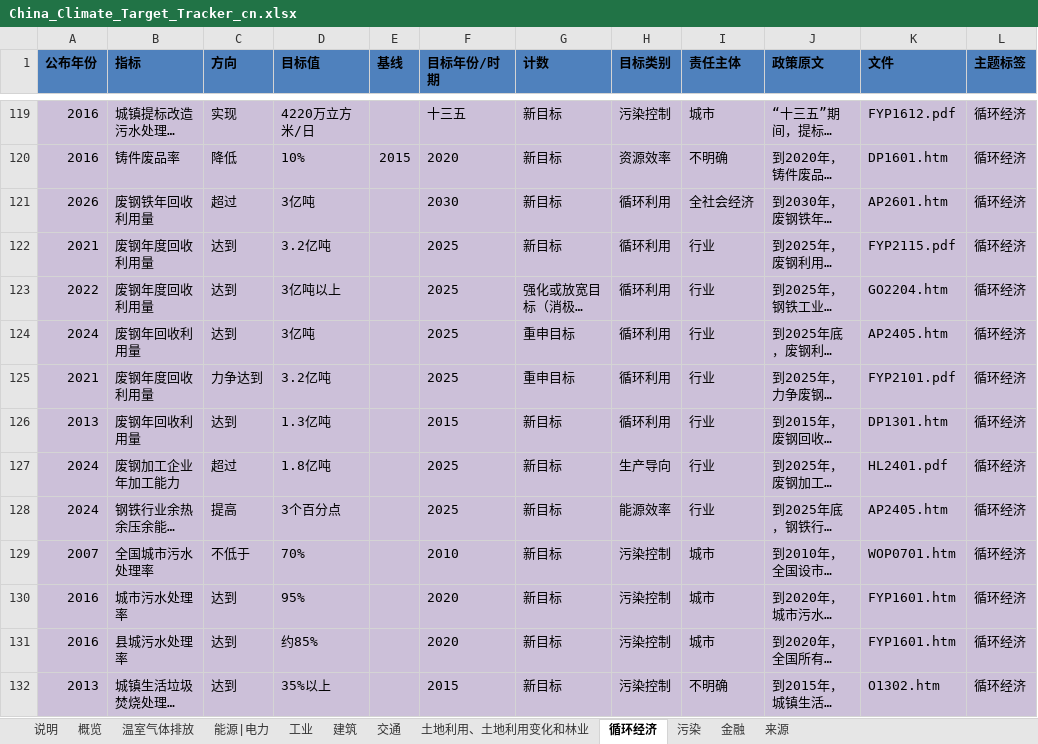
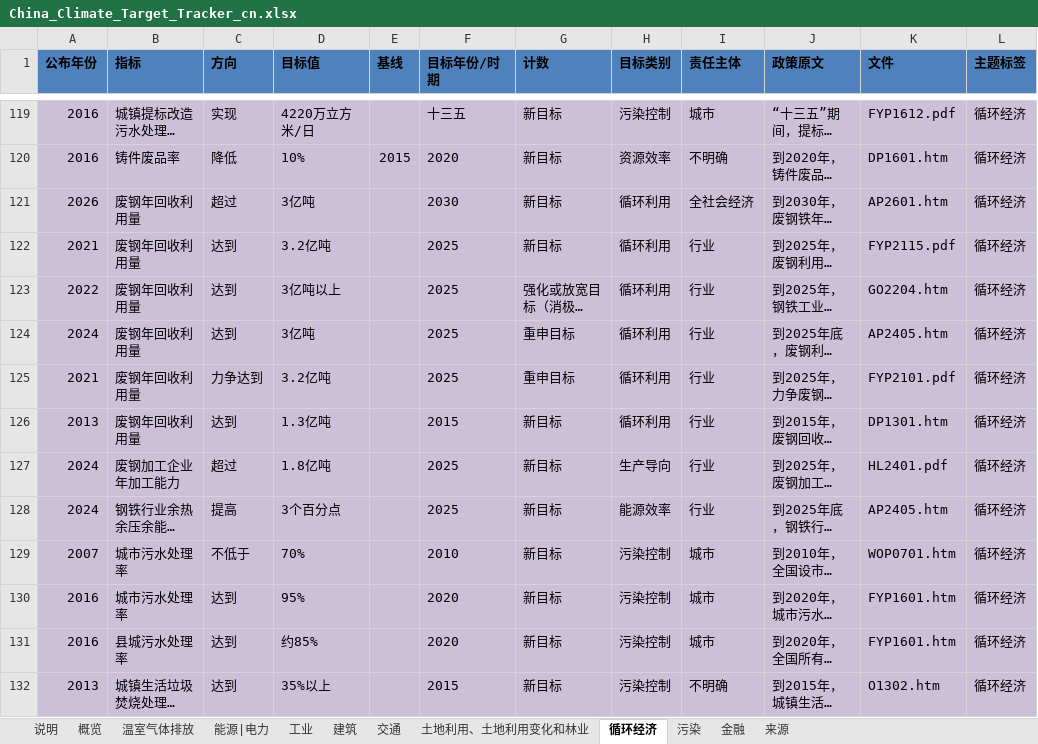
Before and after one commit to MGFPKU/target_dataset, an Excel workbook: China_Climate_Target_Tracker_cn.xlsx, sheet 循环经济, drawn as a sheet; only a part is shown, gaps mark what is left out; long unchanged cells end in …; values as stored, in another font and other column widths than the file's, no borders; table styles not drawn; the diff covers the shown part only; the diff names each change by its address in the sheet, - before the commit and + after, or states it on an @@ line.

```diff
--- a/China_Climate_Target_Tracker_cn.xlsx (sheet 循环经济)
+++ b/China_Climate_Target_Tracker_cn.xlsx (sheet 循环经济)
-B121 (指标): 废钢铁年回收利用量
+B121 (指标): 废钢年回收利用量
-B122:B123 (指标): 废钢年度回收利用量
+B122:B123 (指标): 废钢年回收利用量
-B125 (指标): 废钢年度回收利用量
+B125 (指标): 废钢年回收利用量
-B129 (指标): 全国城市污水处理率
+B129 (指标): 城市污水处理率
```
Also changed, not shown: 28 edited cells elsewhere in this sheet, sheet 能源|电力, sheet 温室气体排放, sheet 建筑, sheet 工业, sheet 土地利用、土地利用变化和林业, sheet 污染, 2 more sheets, hidden cells, China_Climate_Target_Tracker_en.xlsx.
